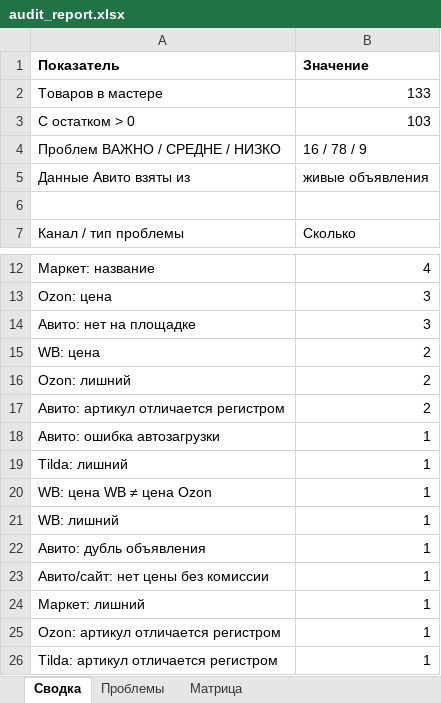
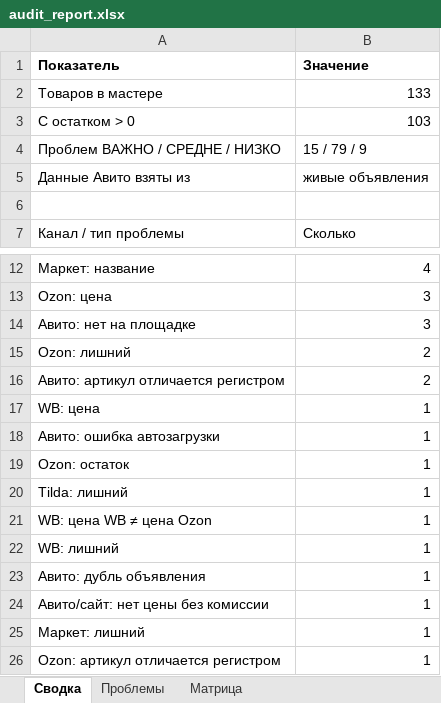
Before and after one commit to antongrigorenko844-prog/marketplace-agent, an Excel workbook: data/audit_report.xlsx, sheet Сводка, drawn as a sheet; only a part is shown, gaps mark what is left out; the shorter side is filled out with more unchanged rows; values as stored, in another font and other column widths than the file's, no borders; removed rows and columns are numbered as before the commit, all else as after; the diff names each change by its address in the sheet, - before the commit and + after, or states it on an @@ line.

```diff
--- a/data/audit_report.xlsx (sheet Сводка)
+++ b/data/audit_report.xlsx (sheet Сводка)
-B4 (Значение): 16 / 78 / 9
+B4 (Значение): 15 / 79 / 9
-row 15: WB: цена | 2
+row 17: WB: цена | 1
+row 19: Ozon: остаток | 1
```
Also changed, not shown: sheet Проблемы, data/avito_feed.xlsx, data/avito_photos.xlsx, 14 other files.
